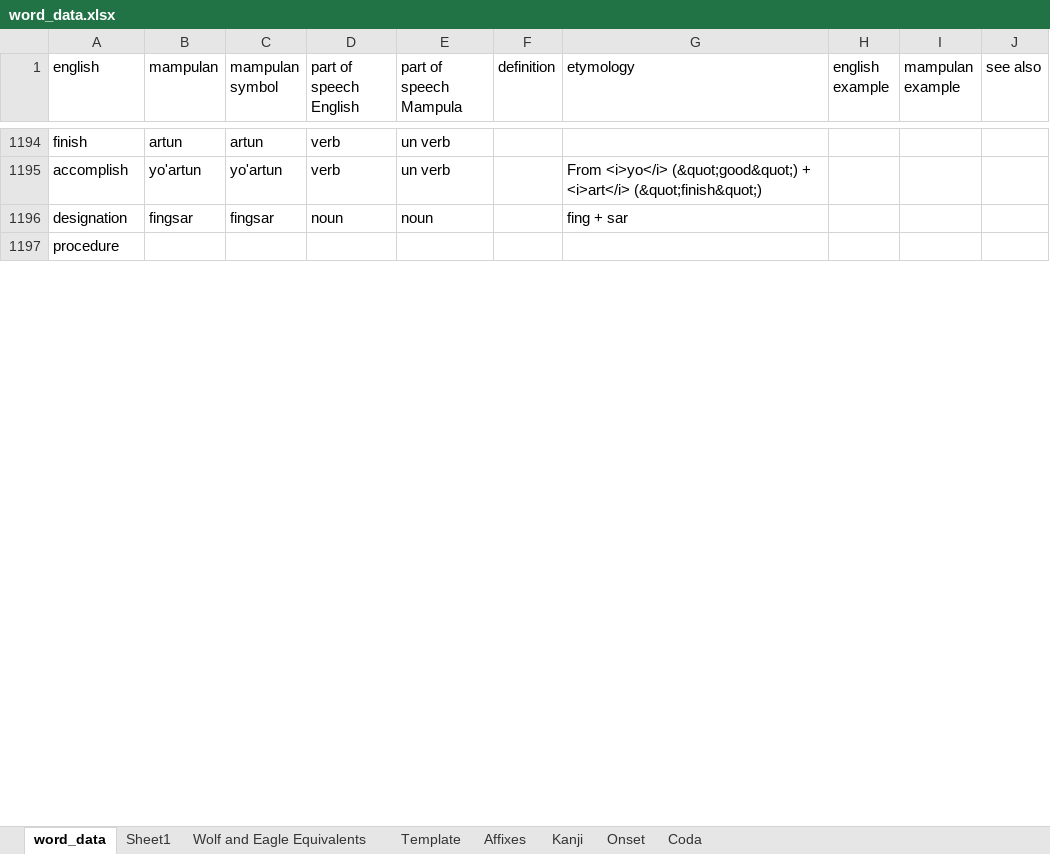
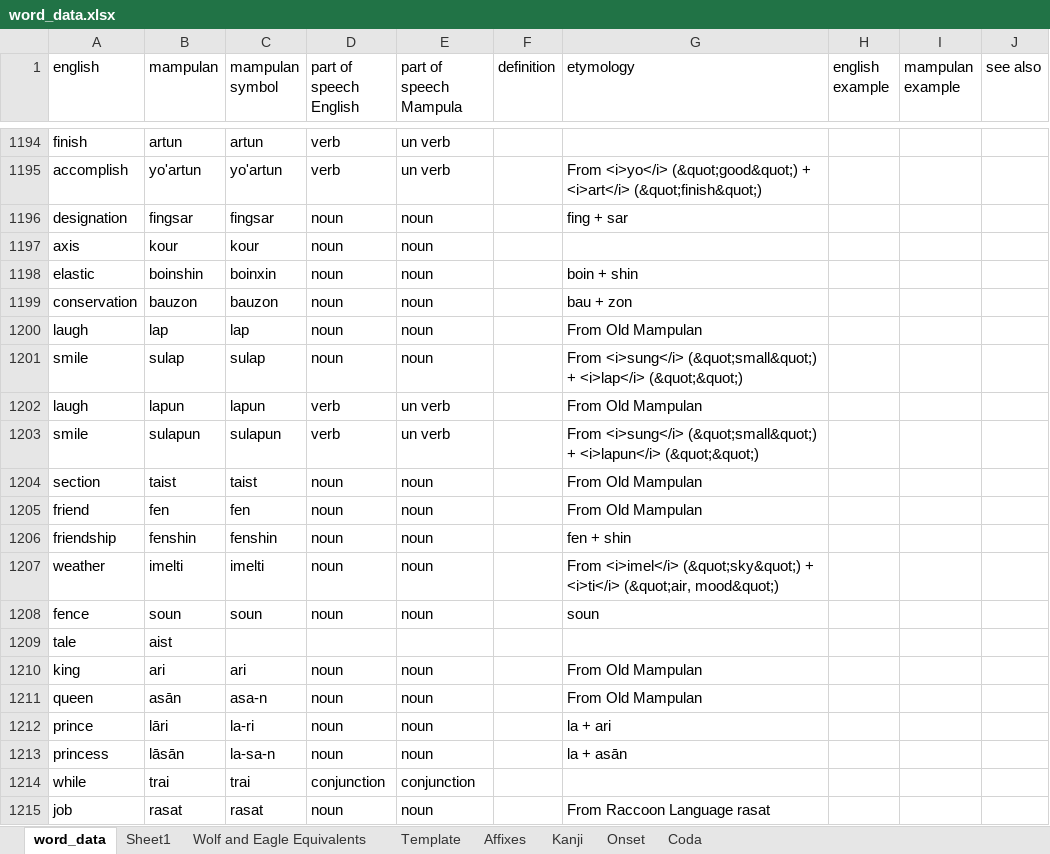
Before and after one commit to AlexAndPedro/alexandpedro.github.io, an Excel workbook: data/word_data.xlsx, sheet word_data, drawn as a sheet; only a part is shown, gaps mark what is left out; the shorter side is filled out with more unchanged rows; values as stored, in another font and other column widths than the file's, no borders; conditional formats not drawn; the diff covers the shown part only; the diff names each change by its address in the sheet, - before the commit and + after, or states it on an @@ line.

```diff
--- a/data/word_data.xlsx (sheet word_data)
+++ b/data/word_data.xlsx (sheet word_data)
+row 1197: axis | kour | kour | noun | noun
+row 1198: elastic | boinshin | boinxin | noun | noun |  | boin + shin
+row 1199: conservation | bauzon | bauzon | noun | noun |  | bau + zon
+row 1200: laugh | lap | lap | noun | noun |  | From Old Mampulan
+row 1201: smile | sulap | sulap | noun | noun |  | From <i>sung</i> (&quot;small&quot;) + <i>lap</i> (&quot;&quot;)
+row 1202: laugh | lapun | lapun | verb | un verb |  | From Old Mampulan
+row 1203: smile | sulapun | sulapun | verb | un verb |  | From <i>sung</i> (&quot;small&quot;) + <i>lapun</i> (&quot;&quot;)
+row 1204: section | taist | taist | noun | noun |  | From Old Mampulan
+row 1205: friend | fen | fen | noun | noun |  | From Old Mampulan
+row 1206: friendship | fenshin | fenshin | noun | noun |  | fen + shin
+row 1207: weather | imelti | imelti | noun | noun |  | From <i>imel</i> (&quot;sky&quot;) + <i>ti</i> (&quot;air, mood&quot;)
+row 1208: fence | soun | soun | noun | noun |  | soun
@@ row 1308 moved to row 1209: tale @@
+row 1210: king | ari | ari | noun | noun |  | From Old Mampulan
+row 1211: queen | asān | asa-n | noun | noun |  | From Old Mampulan
+row 1212: prince | lāri | la-ri | noun | noun |  | la + ari
+row 1213: princess | lāsān | la-sa-n | noun | noun |  | la + asān
@@ row 1315 moved to row 1214: while @@
@@ row 1322 moved to row 1215: job @@
```
Also changed, not shown: 11 added rows, 7 removed rows and 31 edited cells elsewhere in this sheet, sheet Kanji, 2 other files.
